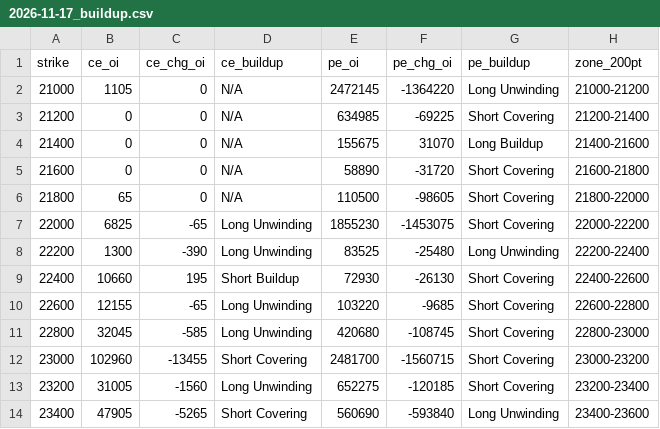
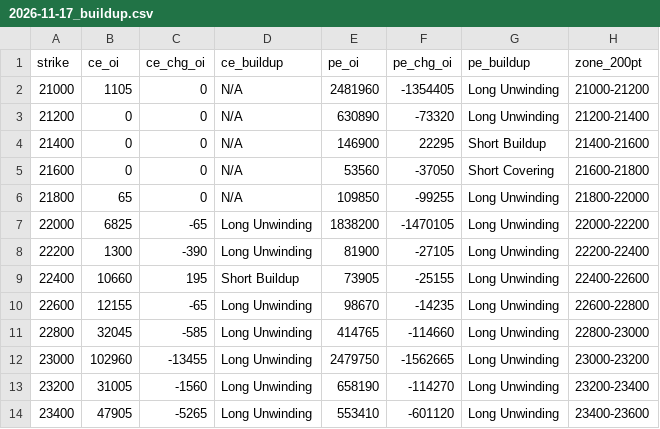
Before and after one commit to ddtambe/Nifty50_Options, a CSV file: data/2026-11-17/2026-11-17_buildup.csv, drawn as a sheet; only a part is shown; the diff covers the shown part only.

```diff
--- a/data/2026-11-17/2026-11-17_buildup.csv
+++ b/data/2026-11-17/2026-11-17_buildup.csv
@@ -1,14 +1,14 @@
 strike,ce_oi,ce_chg_oi,ce_buildup,pe_oi,pe_chg_oi,pe_buildup,zone_200pt
-21000,1105,0,N/A,2472145,-1364220,Long Unwinding,21000-21200
-21200,0,0,N/A,634985,-69225,Short Covering,21200-21400
-21400,0,0,N/A,155675,31070,Long Buildup,21400-21600
-21600,0,0,N/A,58890,-31720,Short Covering,21600-21800
-21800,65,0,N/A,110500,-98605,Short Covering,21800-22000
-22000,6825,-65,Long Unwinding,1855230,-1453075,Short Covering,22000-22200
-22200,1300,-390,Long Unwinding,83525,-25480,Long Unwinding,22200-22400
-22400,10660,195,Short Buildup,72930,-26130,Short Covering,22400-22600
-22600,12155,-65,Long Unwinding,103220,-9685,Short Covering,22600-22800
-22800,32045,-585,Long Unwinding,420680,-108745,Short Covering,22800-23000
-23000,102960,-13455,Short Covering,2481700,-1560715,Short Covering,23000-23200
-23200,31005,-1560,Long Unwinding,652275,-120185,Short Covering,23200-23400
-23400,47905,-5265,Short Covering,560690,-593840,Long Unwinding,23400-23600
+21000,1105,0,N/A,2481960,-1354405,Long Unwinding,21000-21200
+21200,0,0,N/A,630890,-73320,Long Unwinding,21200-21400
+21400,0,0,N/A,146900,22295,Short Buildup,21400-21600
+21600,0,0,N/A,53560,-37050,Short Covering,21600-21800
+21800,65,0,N/A,109850,-99255,Long Unwinding,21800-22000
+22000,6825,-65,Long Unwinding,1838200,-1470105,Long Unwinding,22000-22200
+22200,1300,-390,Long Unwinding,81900,-27105,Long Unwinding,22200-22400
+22400,10660,195,Short Buildup,73905,-25155,Long Unwinding,22400-22600
+22600,12155,-65,Long Unwinding,98670,-14235,Long Unwinding,22600-22800
+22800,32045,-585,Long Unwinding,414765,-114660,Long Unwinding,22800-23000
+23000,102960,-13455,Long Unwinding,2479750,-1562665,Long Unwinding,23000-23200
+23200,31005,-1560,Long Unwinding,658190,-114270,Long Unwinding,23200-23400
+23400,47905,-5265,Long Unwinding,553410,-601120,Long Unwinding,23400-23600
```
Also changed, not shown: 100 edited cells elsewhere in this file, data/2026-11-17/2026-11-17_raw.csv, data/2026-11-17/2026-11-23_raw.csv, 7 other files.
